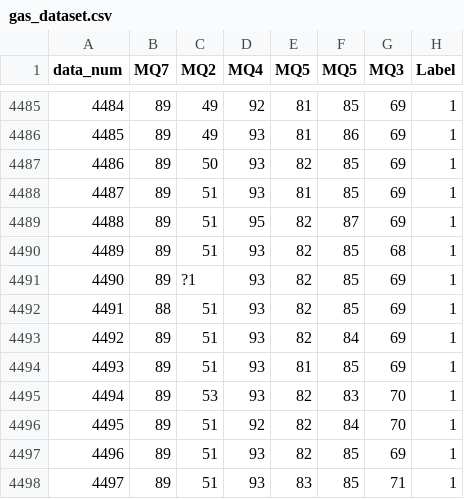
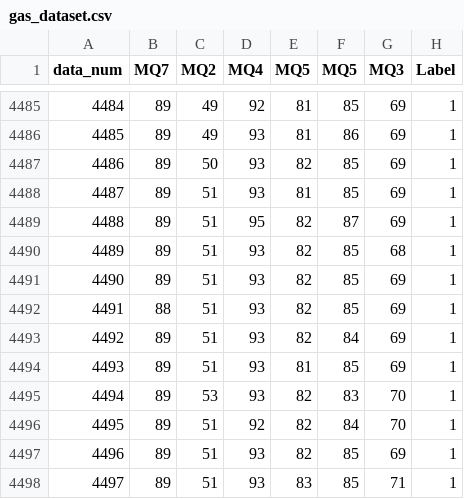
Before and after one commit to akr1139/FYP, a CSV file: gas_dataset.csv, drawn as a sheet; only a part is shown, gaps mark what is left out.

Commit message:
Add files via upload

```diff
--- a/gas_dataset.csv
+++ b/gas_dataset.csv
@@ -4490,3 +4490,3 @@ data_num,MQ7,MQ2,MQ4,MQ5,MQ5,MQ3,Label
 4489,89,51,93,82,85,68,1
-4490,89,?1,93,82,85,69,1
+4490,89,51,93,82,85,69,1
 4491,88,51,93,82,85,69,1
```
